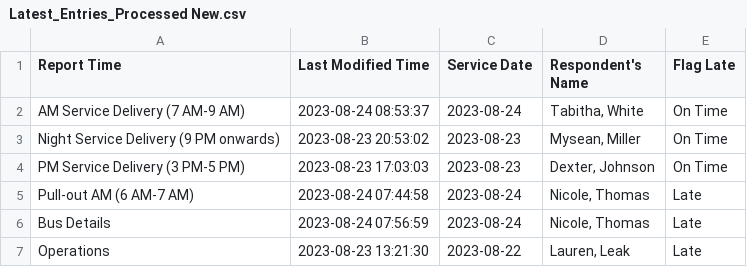
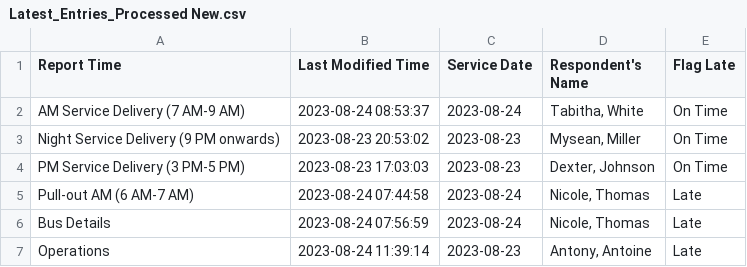
Before and after one commit to TerondaDavis/DC-Circulator-Operations, a CSV file: Data/Latest_Entries_Processed New.csv, drawn as a sheet.

```diff
--- a/Data/Latest_Entries_Processed New.csv
+++ b/Data/Latest_Entries_Processed New.csv
@@ -6,2 +6,2 @@ Pull-out AM (6 AM-7 AM),2023-08-24 07:44:58,2023-08-24,"Nicole, Thomas",Late
 Bus Details,2023-08-24 07:56:59,2023-08-24,"Nicole, Thomas",Late
-Operations,2023-08-23 13:21:30,2023-08-22,"Lauren, Leak",Late
+Operations,2023-08-24 11:39:14,2023-08-23,"Antony, Antoine",Late
```
Also changed, not shown: Data/Down_NIS_Buses_Processed New.csv, Data/Missed_Revenue_Processed New.csv, 2 other files.
